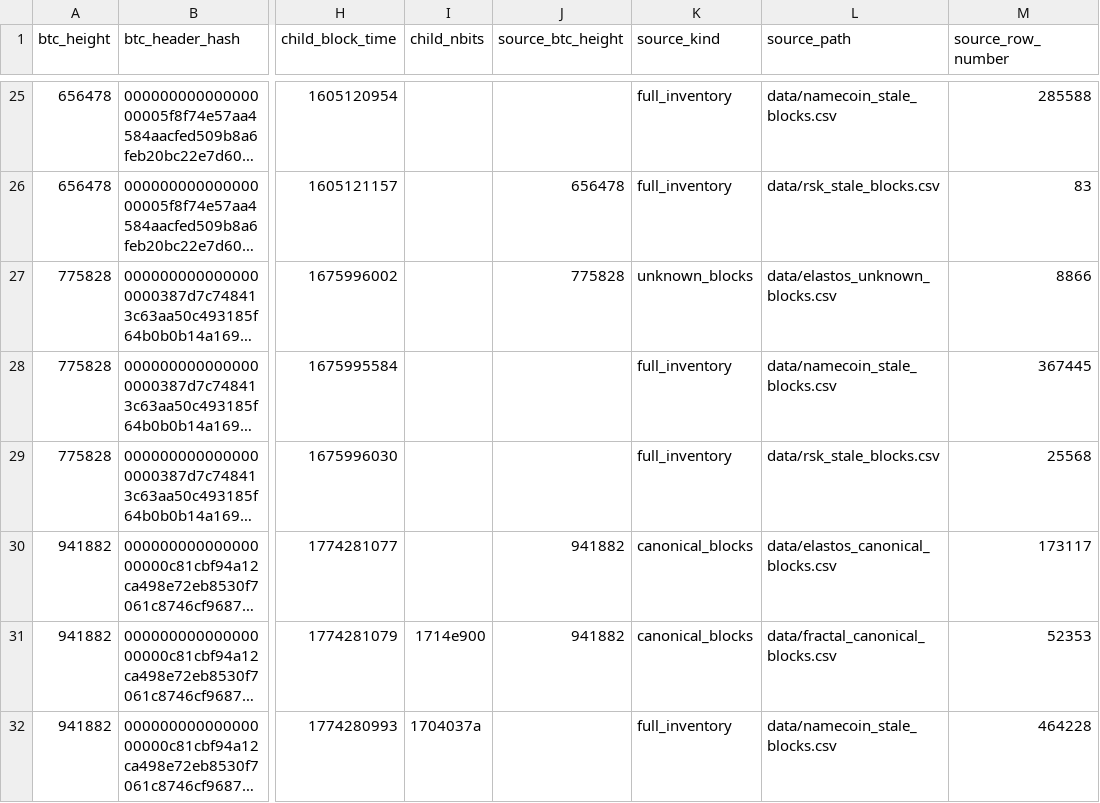
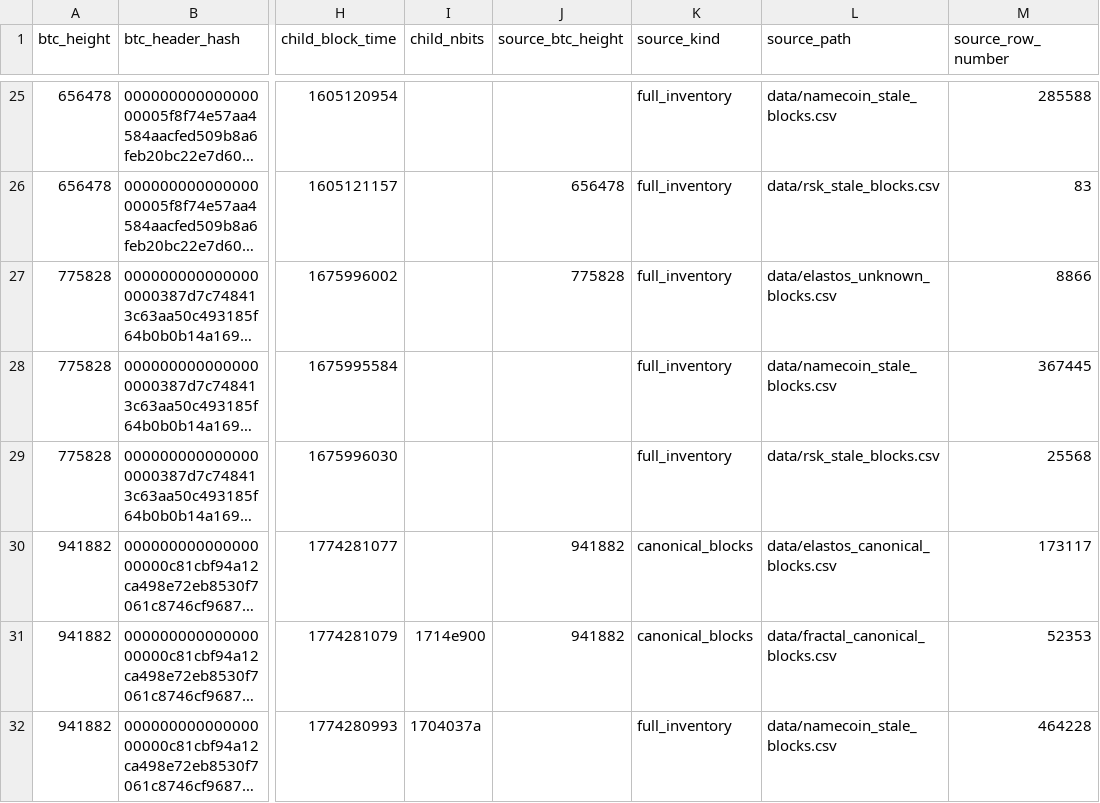
Before and after one commit to deadmanoz/merge-mining-research, a CSV file: data/stale_descendant_observations.csv, drawn as a sheet; only a part is shown, gaps mark what is left out; long unchanged cells end in …; the diff names each change by its address in the sheet, - before the commit and + after, or states it on an @@ line.

Commit message:
fix(publication): close stale ancestry boundary gaps

```diff
--- a/data/stale_descendant_observations.csv
+++ b/data/stale_descendant_observations.csv
-K27 (source_kind): unknown_blocks
+K27 (source_kind): full_inventory
```
Also changed, not shown: 10 other files.
